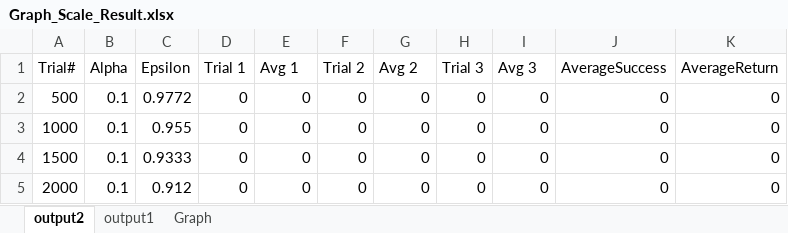
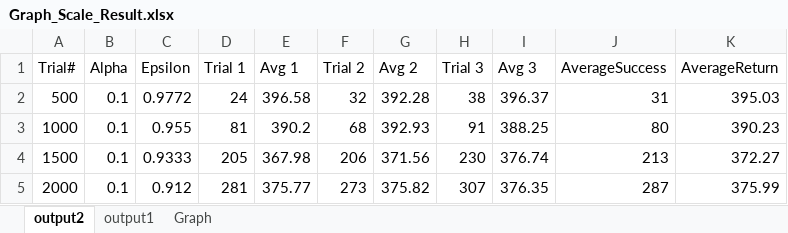
Before and after one commit to fanggodzzz/CP468_A02, an Excel workbook: Performance_Comparing/Graph_scale/Result/Graph_Scale_Result.xlsx, sheet output2, drawn as a sheet; only a part is shown; values as stored, in another font and other column widths than the file's, no borders; table styles not drawn; the diff covers the shown part only; the diff names each change by its address in the sheet, - before the commit and + after, or states it on an @@ line.

```diff
--- a/Performance_Comparing/Graph_scale/Result/Graph_Scale_Result.xlsx (sheet output2)
+++ b/Performance_Comparing/Graph_scale/Result/Graph_Scale_Result.xlsx (sheet output2)
-D2 (Trial 1): 0
+D2 (Trial 1): 24
-E2 (Avg 1): 0
+E2 (Avg 1): 396.58
-F2 (Trial 2): 0
+F2 (Trial 2): 32
-G2 (Avg 2): 0
+G2 (Avg 2): 392.28
-H2 (Trial 3): 0
+H2 (Trial 3): 38
-I2 (Avg 3): 0
+I2 (Avg 3): 396.37
-J2 (AverageSuccess): 0
+J2 (AverageSuccess): 31
-K2 (AverageReturn): 0
+K2 (AverageReturn): 395.03
-D3 (Trial 1): 0
+D3 (Trial 1): 81
-E3 (Avg 1): 0
+E3 (Avg 1): 390.2
-F3 (Trial 2): 0
+F3 (Trial 2): 68
-G3 (Avg 2): 0
+G3 (Avg 2): 392.93
-H3 (Trial 3): 0
+H3 (Trial 3): 91
-I3 (Avg 3): 0
+I3 (Avg 3): 388.25
-J3 (AverageSuccess): 0
+J3 (AverageSuccess): 80
-K3 (AverageReturn): 0
+K3 (AverageReturn): 390.23
-D4 (Trial 1): 0
+D4 (Trial 1): 205
-E4 (Avg 1): 0
+E4 (Avg 1): 367.98
-F4 (Trial 2): 0
+F4 (Trial 2): 206
-G4 (Avg 2): 0
+G4 (Avg 2): 371.56
-H4 (Trial 3): 0
+H4 (Trial 3): 230
-I4 (Avg 3): 0
+I4 (Avg 3): 376.74
-J4 (AverageSuccess): 0
+J4 (AverageSuccess): 213
-K4 (AverageReturn): 0
+K4 (AverageReturn): 372.27
-D5 (Trial 1): 0
+D5 (Trial 1): 281
-E5 (Avg 1): 0
+E5 (Avg 1): 375.77
-F5 (Trial 2): 0
+F5 (Trial 2): 273
-G5 (Avg 2): 0
+G5 (Avg 2): 375.82
-H5 (Trial 3): 0
+H5 (Trial 3): 307
-I5 (Avg 3): 0
+I5 (Avg 3): 376.35
-J5 (AverageSuccess): 0
+J5 (AverageSuccess): 287
-K5 (AverageReturn): 0
+K5 (AverageReturn): 375.99
```
Also changed, not shown: 25 removed rows and 480 edited cells elsewhere in this sheet, sheet output1, charts or pictures, 12 other files.
